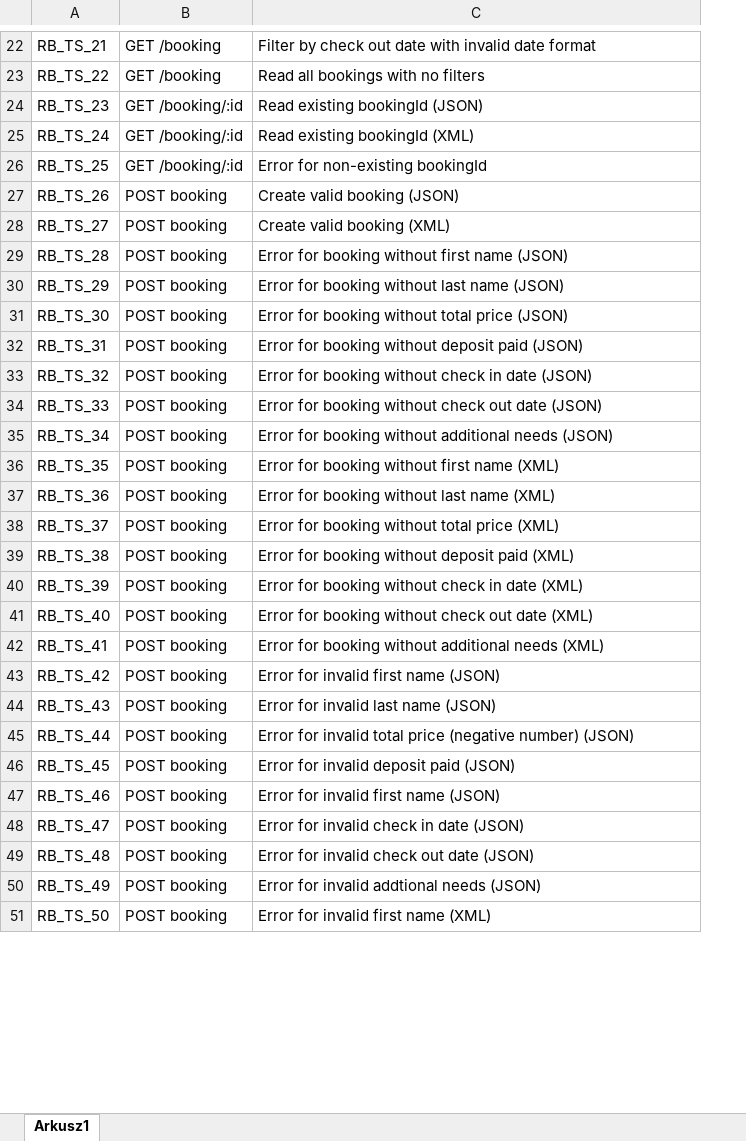
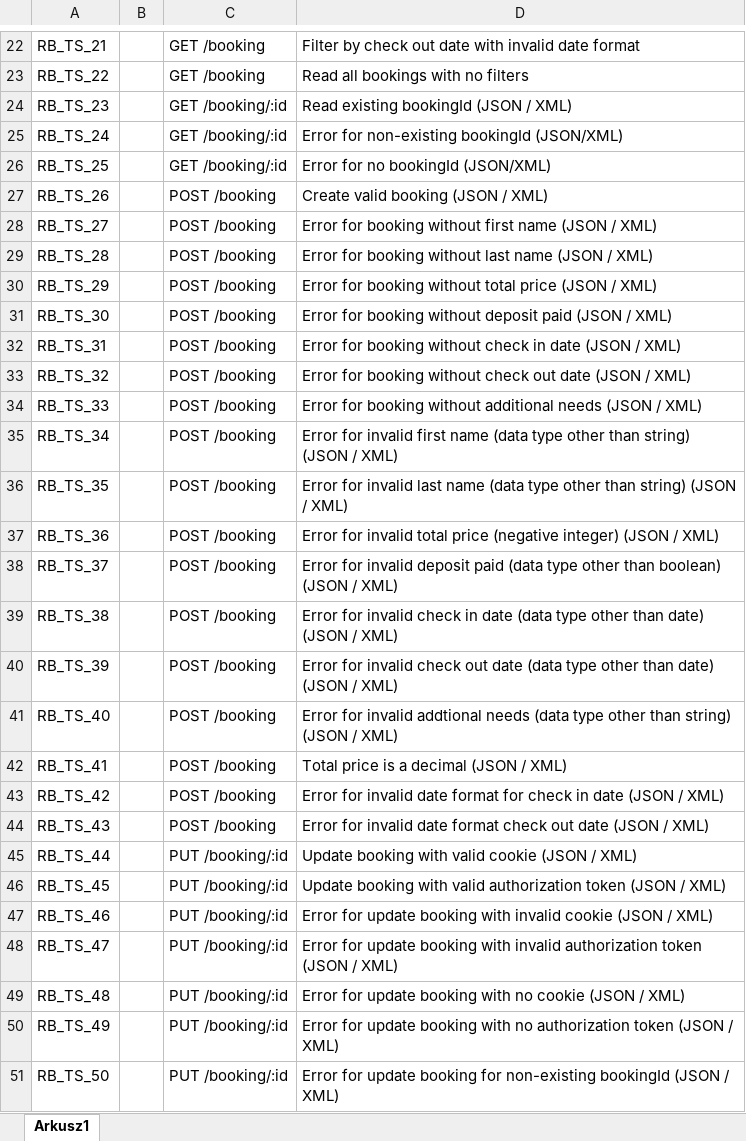
Before and after one commit to mkornaszewska/restful-booker-test-cases, an Excel workbook: data/restful_booker_test_scenarios.xlsx, sheet Arkusz1, drawn as a sheet; only a part is shown, gaps mark what is left out; values as stored, in another font and other column widths than the file's, no borders; addresses are those after the commit; the diff covers the shown part only; the diff names each change by its address in the sheet, - before the commit and + after, or states it on an @@ line.

Commit message:
Added test scenarios for UpdateBooking, PartialUpdateBooking, DeleteBooking, HealthCheck

```diff
--- a/data/restful_booker_test_scenarios.xlsx (sheet Arkusz1)
+++ b/data/restful_booker_test_scenarios.xlsx (sheet Arkusz1)
+column B, empty
-D24: Read existing bookingId (JSON)
+D24: Read existing bookingId (JSON / XML)
-D25: Read existing bookingId (XML)
+D25: Error for non-existing bookingId (JSON/XML)
-D26: Error for non-existing bookingId
+D26: Error for no bookingId (JSON/XML)
-C27:C44: POST booking
+C27:C44: POST /booking
-D27: Create valid booking (JSON)
+D27: Create valid booking (JSON / XML)
-D28: Create valid booking (XML)
+D28: Error for booking without first name (JSON / XML)
-D29: …booking without first name (JSON)
+D29: …booking without last name (JSON / XML)
-D30: …booking without last name (JSON)
+D30: …booking without total price (JSON / XML)
-D31: …booking without total price (JSON)
+D31: …booking without deposit paid (JSON / XML)
-D32: …booking without deposit paid (JSON)
+D32: …booking without check in date (JSON / XML)
-D33: …without check in date (JSON)
+D33: …without check out date (JSON / XML)
-D34: …booking without check out date (JSON)
+D34: …booking without additional needs (JSON / XML)
-D35: Error for booking without additional needs (JSON)
+D35: Error for invalid first name (data type other than string) (JSON / XML)
-D36: Error for booking without first name (XML)
+D36: Error for invalid last name (data type other than string) (JSON / XML)
-D37: Error for booking without last name (XML)
+D37: Error for invalid total price (negative integer) (JSON / XML)
-D38: Error for booking without total price (XML)
+D38: Error for invalid deposit paid (data type other than boolean) (JSON / XML)
-D39: Error for booking without deposit paid (XML)
+D39: Error for invalid check in date (data type other than date) (JSON / XML)
-D40: Error for booking without check in date (XML)
+D40: Error for invalid check out date (data type other than date) (JSON / XML)
-D41: Error for booking without check out date (XML)
+D41: Error for invalid addtional needs (data type other than string) (JSON / XML)
-D42: Error for booking without additional needs (XML)
+D42: Total price is a decimal (JSON / XML)
-D43: …for invalid first name (JSON)
+D43: …for invalid date format for check in date (JSON / XML)
-D44: …for invalid last name (JSON)
+D44: …for invalid date format check out date (JSON / XML)
-C45:C51: POST booking
+C45:C51: PUT /booking/:id
-D45: Error for invalid total price (negative number) (JSON)
+D45: Update booking with valid cookie (JSON / XML)
-D46: Error for invalid deposit paid (JSON)
+D46: Update booking with valid authorization token (JSON / XML)
-D47: Error for invalid first name (JSON)
+D47: Error for update booking with invalid cookie (JSON / XML)
-D48: Error for invalid check in date (JSON)
+D48: Error for update booking with invalid authorization token (JSON / XML)
-D49: Error for invalid check out date (JSON)
+D49: Error for update booking with no cookie (JSON / XML)
-D50: Error for invalid addtional needs (JSON)
+D50: Error for update booking with no authorization token (JSON / XML)
-D51: Error for invalid first name (XML)
+D51: Error for update booking for non-existing bookingId (JSON / XML)
```
Also changed, not shown: 43 added rows and 22 edited cells elsewhere in this sheet.
